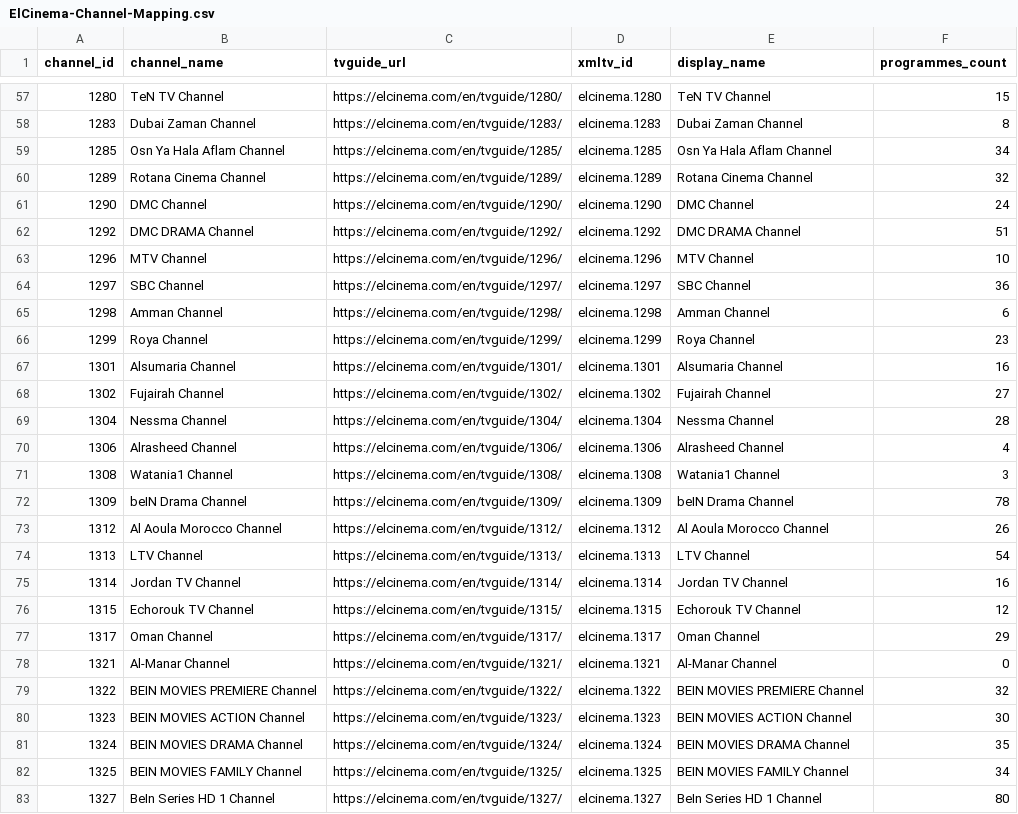
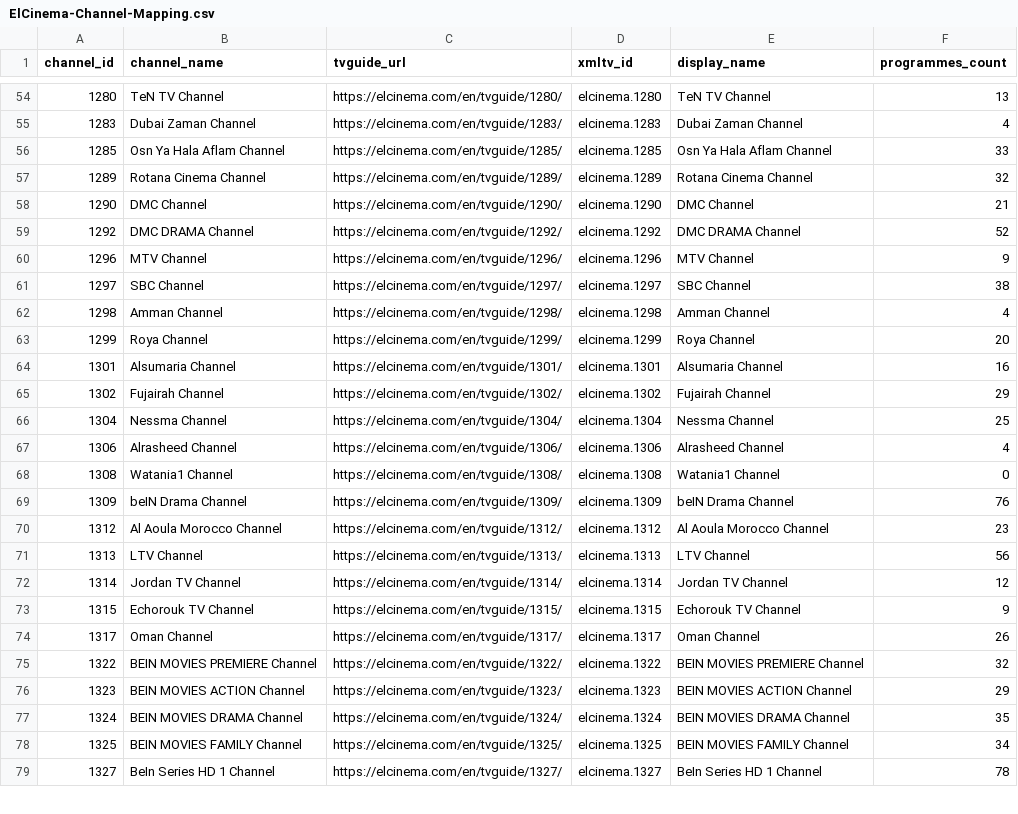
Before and after one commit to DzGreenServices/DZGreen-EPG, a CSV file: docs/ElCinema-Channel-Mapping.csv, drawn as a sheet; only a part is shown, gaps mark what is left out; the diff covers the shown part only.

```diff
--- a/docs/ElCinema-Channel-Mapping.csv
+++ b/docs/ElCinema-Channel-Mapping.csv
@@ -57,27 +54,26 @@
-1280,TeN TV Channel,https://elcinema.com/en/tvguide/1280/,elcinema.1280,TeN TV Channel,15
-1283,Dubai Zaman Channel,https://elcinema.com/en/tvguide/1283/,elcinema.1283,Dubai Zaman Channel,8
-1285,Osn Ya Hala Aflam Channel,https://elcinema.com/en/tvguide/1285/,elcinema.1285,Osn Ya Hala Aflam Channel,34
+1280,TeN TV Channel,https://elcinema.com/en/tvguide/1280/,elcinema.1280,TeN TV Channel,13
+1283,Dubai Zaman Channel,https://elcinema.com/en/tvguide/1283/,elcinema.1283,Dubai Zaman Channel,4
+1285,Osn Ya Hala Aflam Channel,https://elcinema.com/en/tvguide/1285/,elcinema.1285,Osn Ya Hala Aflam Channel,33
 1289,Rotana Cinema Channel,https://elcinema.com/en/tvguide/1289/,elcinema.1289,Rotana Cinema Channel,32
-1290,DMC Channel,https://elcinema.com/en/tvguide/1290/,elcinema.1290,DMC Channel,24
-1292,DMC DRAMA Channel,https://elcinema.com/en/tvguide/1292/,elcinema.1292,DMC DRAMA Channel,51
-1296,MTV Channel,https://elcinema.com/en/tvguide/1296/,elcinema.1296,MTV Channel,10
-1297,SBC Channel,https://elcinema.com/en/tvguide/1297/,elcinema.1297,SBC Channel,36
-1298,Amman Channel,https://elcinema.com/en/tvguide/1298/,elcinema.1298,Amman Channel,6
-1299,Roya Channel,https://elcinema.com/en/tvguide/1299/,elcinema.1299,Roya Channel,23
+1290,DMC Channel,https://elcinema.com/en/tvguide/1290/,elcinema.1290,DMC Channel,21
+1292,DMC DRAMA Channel,https://elcinema.com/en/tvguide/1292/,elcinema.1292,DMC DRAMA Channel,52
+1296,MTV Channel,https://elcinema.com/en/tvguide/1296/,elcinema.1296,MTV Channel,9
+1297,SBC Channel,https://elcinema.com/en/tvguide/1297/,elcinema.1297,SBC Channel,38
+1298,Amman Channel,https://elcinema.com/en/tvguide/1298/,elcinema.1298,Amman Channel,4
+1299,Roya Channel,https://elcinema.com/en/tvguide/1299/,elcinema.1299,Roya Channel,20
 1301,Alsumaria Channel,https://elcinema.com/en/tvguide/1301/,elcinema.1301,Alsumaria Channel,16
-1302,Fujairah Channel,https://elcinema.com/en/tvguide/1302/,elcinema.1302,Fujairah Channel,27
-1304,Nessma Channel,https://elcinema.com/en/tvguide/1304/,elcinema.1304,Nessma Channel,28
+1302,Fujairah Channel,https://elcinema.com/en/tvguide/1302/,elcinema.1302,Fujairah Channel,29
+1304,Nessma Channel,https://elcinema.com/en/tvguide/1304/,elcinema.1304,Nessma Channel,25
 1306,Alrasheed Channel,https://elcinema.com/en/tvguide/1306/,elcinema.1306,Alrasheed Channel,4
-1308,Watania1 Channel,https://elcinema.com/en/tvguide/1308/,elcinema.1308,Watania1 Channel,3
-1309,beIN Drama Channel,https://elcinema.com/en/tvguide/1309/,elcinema.1309,beIN Drama Channel,78
-1312,Al Aoula Morocco Channel,https://elcinema.com/en/tvguide/1312/,elcinema.1312,Al Aoula Morocco Channel,26
-1313,LTV Channel,https://elcinema.com/en/tvguide/1313/,elcinema.1313,LTV Channel,54
-1314,Jordan TV Channel,https://elcinema.com/en/tvguide/1314/,elcinema.1314,Jordan TV Channel,16
-1315,Echorouk TV Channel,https://elcinema.com/en/tvguide/1315/,elcinema.1315,Echorouk TV Channel,12
-1317,Oman Channel,https://elcinema.com/en/tvguide/1317/,elcinema.1317,Oman Channel,29
-1321,Al-Manar Channel,https://elcinema.com/en/tvguide/1321/,elcinema.1321,Al-Manar Channel,0
+1308,Watania1 Channel,https://elcinema.com/en/tvguide/1308/,elcinema.1308,Watania1 Channel,0
+1309,beIN Drama Channel,https://elcinema.com/en/tvguide/1309/,elcinema.1309,beIN Drama Channel,76
+1312,Al Aoula Morocco Channel,https://elcinema.com/en/tvguide/1312/,elcinema.1312,Al Aoula Morocco Channel,23
+1313,LTV Channel,https://elcinema.com/en/tvguide/1313/,elcinema.1313,LTV Channel,56
+1314,Jordan TV Channel,https://elcinema.com/en/tvguide/1314/,elcinema.1314,Jordan TV Channel,12
+1315,Echorouk TV Channel,https://elcinema.com/en/tvguide/1315/,elcinema.1315,Echorouk TV Channel,9
+1317,Oman Channel,https://elcinema.com/en/tvguide/1317/,elcinema.1317,Oman Channel,26
 1322,BEIN MOVIES PREMIERE Channel,https://elcinema.com/en/tvguide/1322/,elcinema.1322,BEIN MOVIES PREMIERE Channel,32
-1323,BEIN MOVIES ACTION Channel,https://elcinema.com/en/tvguide/1323/,elcinema.1323,BEIN MOVIES ACTION Channel,30
+1323,BEIN MOVIES ACTION Channel,https://elcinema.com/en/tvguide/1323/,elcinema.1323,BEIN MOVIES ACTION Channel,29
 1324,BEIN MOVIES DRAMA Channel,https://elcinema.com/en/tvguide/1324/,elcinema.1324,BEIN MOVIES DRAMA Channel,35
 1325,BEIN MOVIES FAMILY Channel,https://elcinema.com/en/tvguide/1325/,elcinema.1325,BEIN MOVIES FAMILY Channel,34
-1327,BeIn Series HD 1 Channel,https://elcinema.com/en/tvguide/1327/,elcinema.1327,BeIn Series HD 1 Channel,80
+1327,BeIn Series HD 1 Channel,https://elcinema.com/en/tvguide/1327/,elcinema.1327,BeIn Series HD 1 Channel,78
```
Also changed, not shown: 5 removed rows and 67 edited cells elsewhere in this file, 1 other file.
